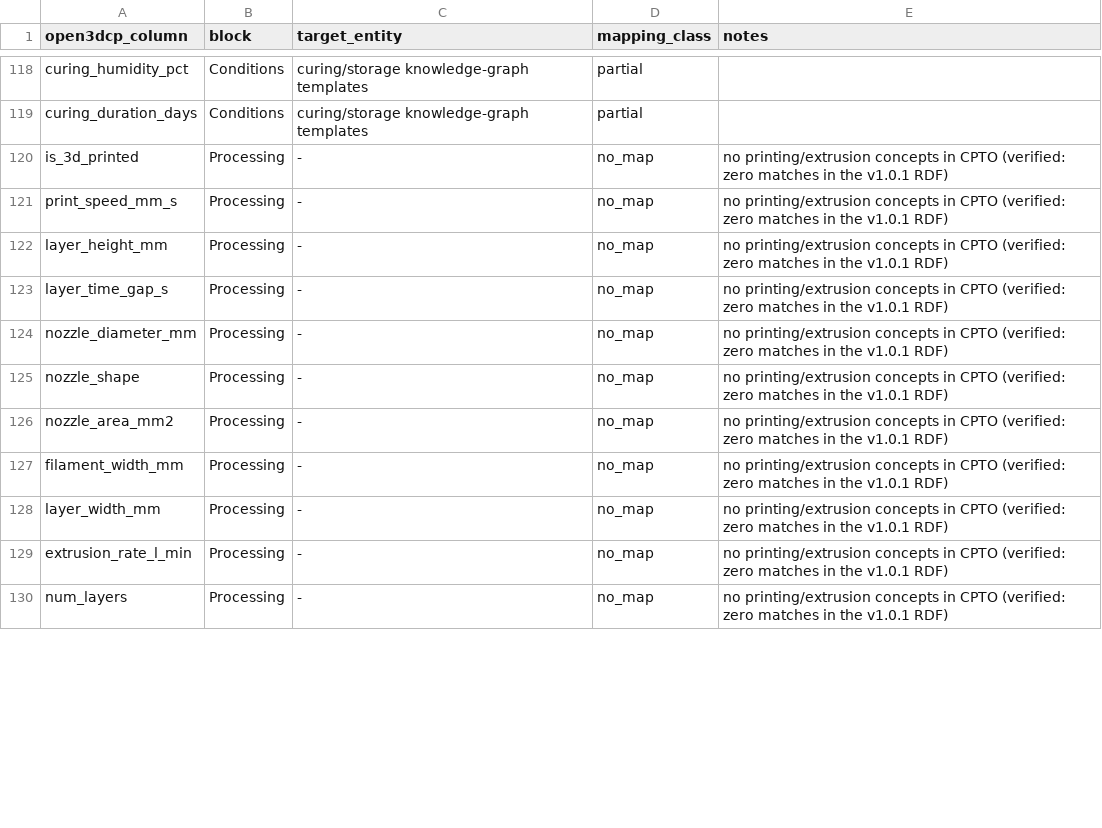
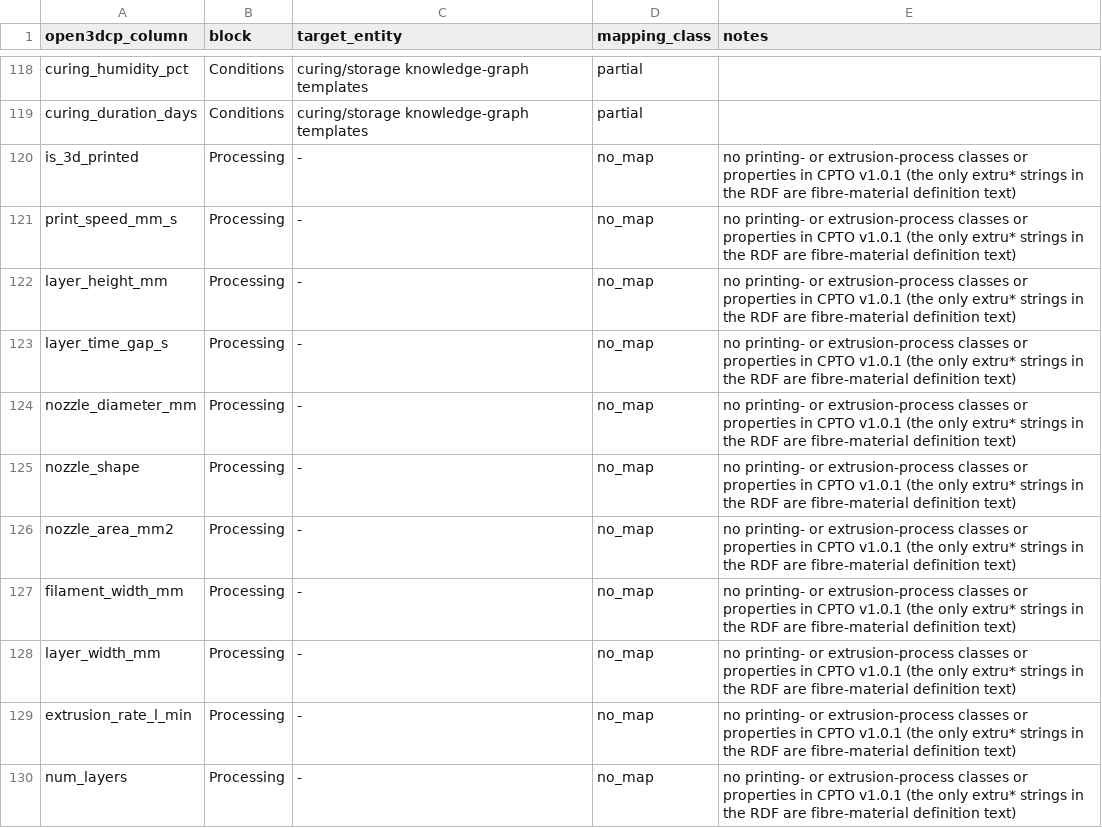
Before and after one commit to sunnyday-technologies/Open3DCP, a CSV file: crosswalk/open3dcp_to_cpto.csv, drawn as a sheet; only a part is shown, gaps mark what is left out; the diff covers the shown part only.

```diff
--- a/crosswalk/open3dcp_to_cpto.csv
+++ b/crosswalk/open3dcp_to_cpto.csv
@@ -119,12 +119,12 @@ curing_humidity_pct,Conditions,curing/storage knowledge-graph templates,partial,
 curing_duration_days,Conditions,curing/storage knowledge-graph templates,partial,
-is_3d_printed,Processing,-,no_map,no printing/extrusion concepts in CPTO (verified: zero matches in the v1.0.1 RDF)
-print_speed_mm_s,Processing,-,no_map,no printing/extrusion concepts in CPTO (verified: zero matches in the v1.0.1 RDF)
-layer_height_mm,Processing,-,no_map,no printing/extrusion concepts in CPTO (verified: zero matches in the v1.0.1 RDF)
-layer_time_gap_s,Processing,-,no_map,no printing/extrusion concepts in CPTO (verified: zero matches in the v1.0.1 RDF)
-nozzle_diameter_mm,Processing,-,no_map,no printing/extrusion concepts in CPTO (verified: zero matches in the v1.0.1 RDF)
-nozzle_shape,Processing,-,no_map,no printing/extrusion concepts in CPTO (verified: zero matches in the v1.0.1 RDF)
-nozzle_area_mm2,Processing,-,no_map,no printing/extrusion concepts in CPTO (verified: zero matches in the v1.0.1 RDF)
-filament_width_mm,Processing,-,no_map,no printing/extrusion concepts in CPTO (verified: zero matches in the v1.0.1 RDF)
-layer_width_mm,Processing,-,no_map,no printing/extrusion concepts in CPTO (verified: zero matches in the v1.0.1 RDF)
-extrusion_rate_l_min,Processing,-,no_map,no printing/extrusion concepts in CPTO (verified: zero matches in the v1.0.1 RDF)
-num_layers,Processing,-,no_map,no printing/extrusion concepts in CPTO (verified: zero matches in the v1.0.1 RDF)
+is_3d_printed,Processing,-,no_map,no printing- or extrusion-process classes or properties in CPTO v1.0.1 (the only extru* strings in the RDF are fibre-material definition text)
+print_speed_mm_s,Processing,-,no_map,no printing- or extrusion-process classes or properties in CPTO v1.0.1 (the only extru* strings in the RDF are fibre-material definition text)
+layer_height_mm,Processing,-,no_map,no printing- or extrusion-process classes or properties in CPTO v1.0.1 (the only extru* strings in the RDF are fibre-material definition text)
+layer_time_gap_s,Processing,-,no_map,no printing- or extrusion-process classes or properties in CPTO v1.0.1 (the only extru* strings in the RDF are fibre-material definition text)
+nozzle_diameter_mm,Processing,-,no_map,no printing- or extrusion-process classes or properties in CPTO v1.0.1 (the only extru* strings in the RDF are fibre-material definition text)
+nozzle_shape,Processing,-,no_map,no printing- or extrusion-process classes or properties in CPTO v1.0.1 (the only extru* strings in the RDF are fibre-material definition text)
+nozzle_area_mm2,Processing,-,no_map,no printing- or extrusion-process classes or properties in CPTO v1.0.1 (the only extru* strings in the RDF are fibre-material definition text)
+filament_width_mm,Processing,-,no_map,no printing- or extrusion-process classes or properties in CPTO v1.0.1 (the only extru* strings in the RDF are fibre-material definition text)
+layer_width_mm,Processing,-,no_map,no printing- or extrusion-process classes or properties in CPTO v1.0.1 (the only extru* strings in the RDF are fibre-material definition text)
+extrusion_rate_l_min,Processing,-,no_map,no printing- or extrusion-process classes or properties in CPTO v1.0.1 (the only extru* strings in the RDF are fibre-material definition text)
+num_layers,Processing,-,no_map,no printing- or extrusion-process classes or properties in CPTO v1.0.1 (the only extru* strings in the RDF are fibre-material definition text)
```
Also changed, not shown: 89 edited cells elsewhere in this file, 7 other files.
